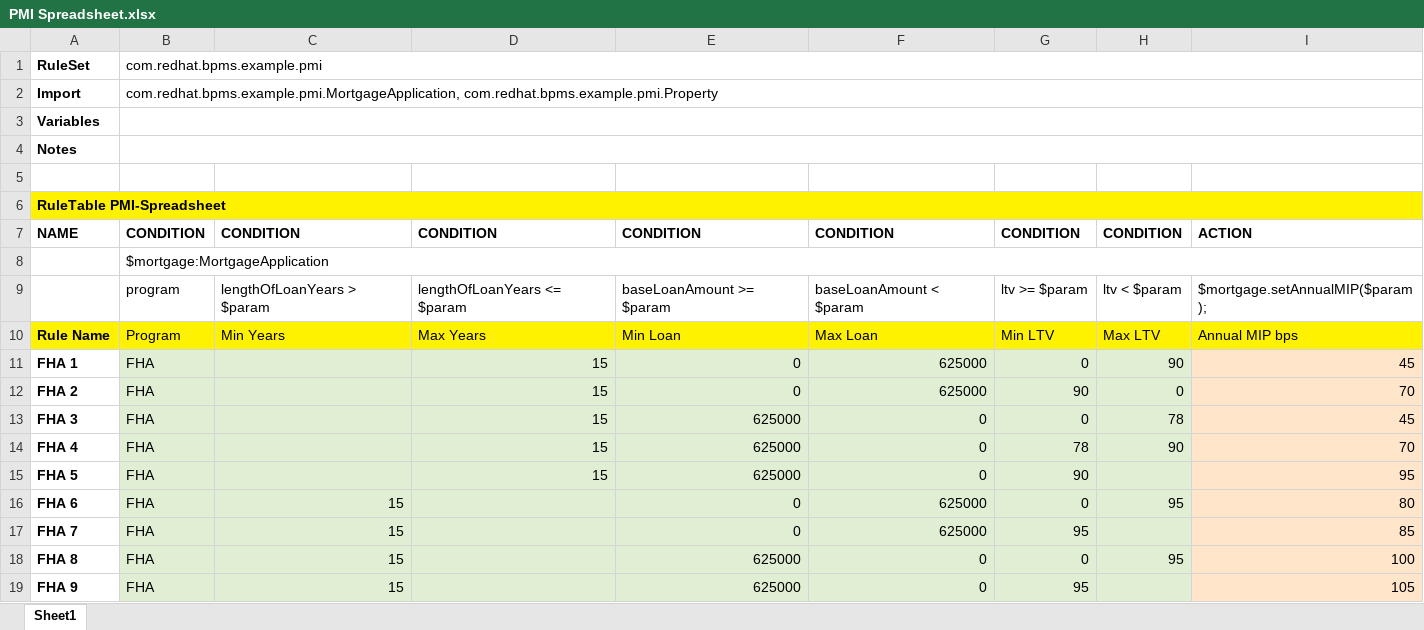
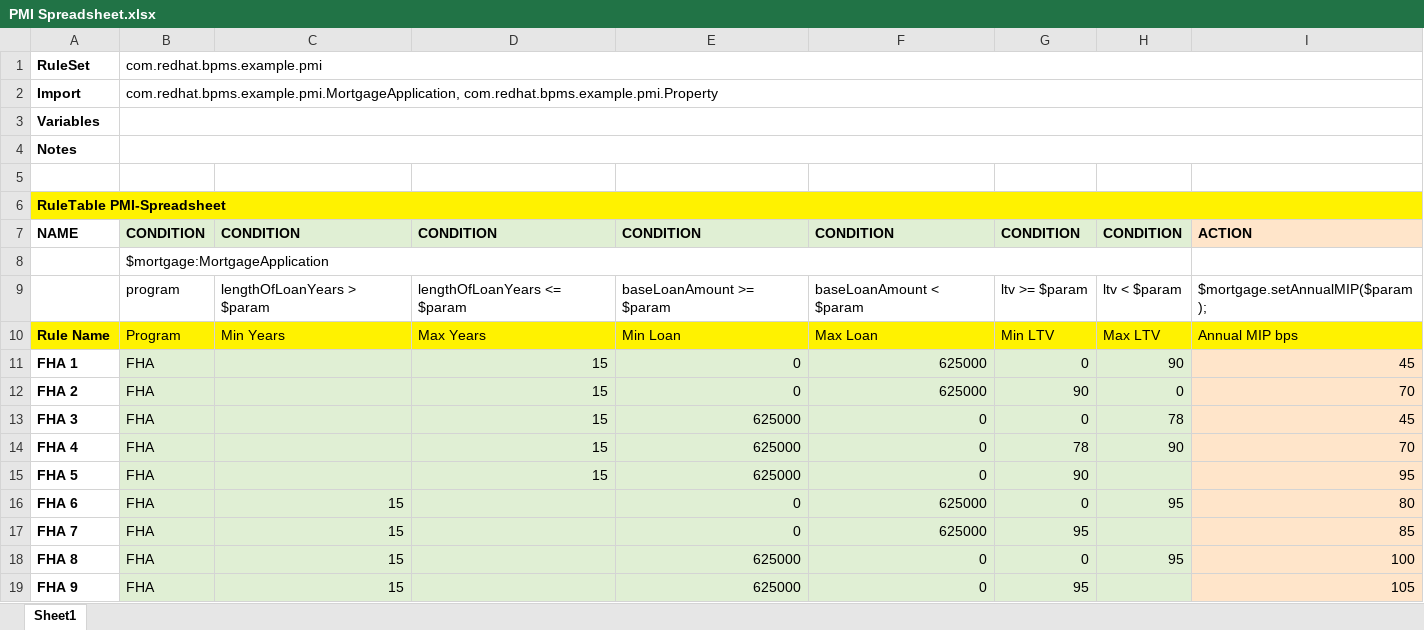
Before and after one commit to mauriziocarioli/PMI, an Excel workbook: src/main/resources/com/redhat/bpms/example/pmi/PMI Spreadsheet.xlsx, sheet Sheet1, drawn as a sheet; values as stored, in another font and other column widths than the file's, no borders; the diff names each change by its address in the sheet, - before the commit and + after, or states it on an @@ line.

Commit message:
Uploaded 12-Nov-2018 11:25:17 {/src/main/resources/com/redhat/bpms/example/pmi/PMI Spreadsheet.xlsx}

```diff
--- a/src/main/resources/com/redhat/bpms/example/pmi/PMI Spreadsheet.xlsx (sheet Sheet1)
+++ b/src/main/resources/com/redhat/bpms/example/pmi/PMI Spreadsheet.xlsx (sheet Sheet1)
-B7:H7 fill: none
+B7:H7 fill: #E0EFD4
-I7 fill: none
+I7 fill: #FFE5CA
-B8:I8 merged
+B8:H8 merged
```
